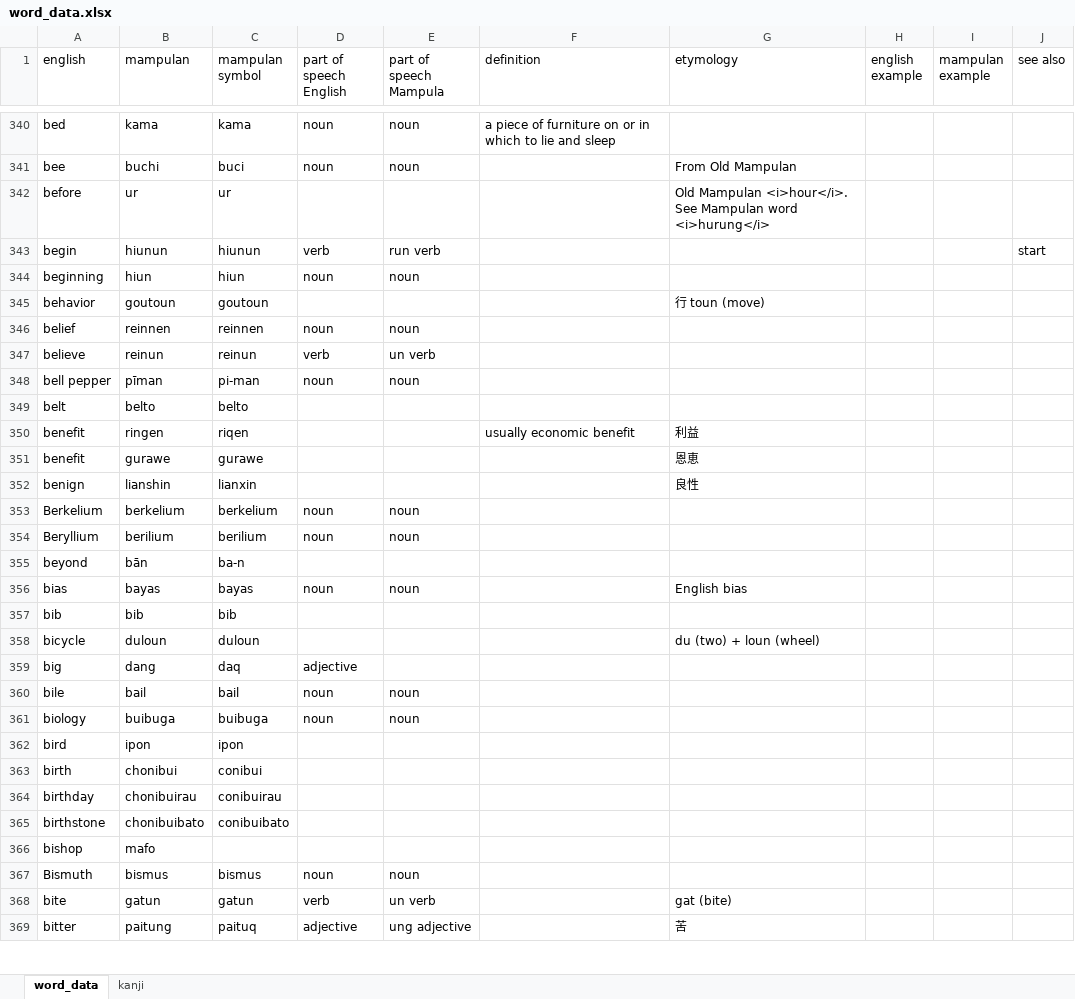
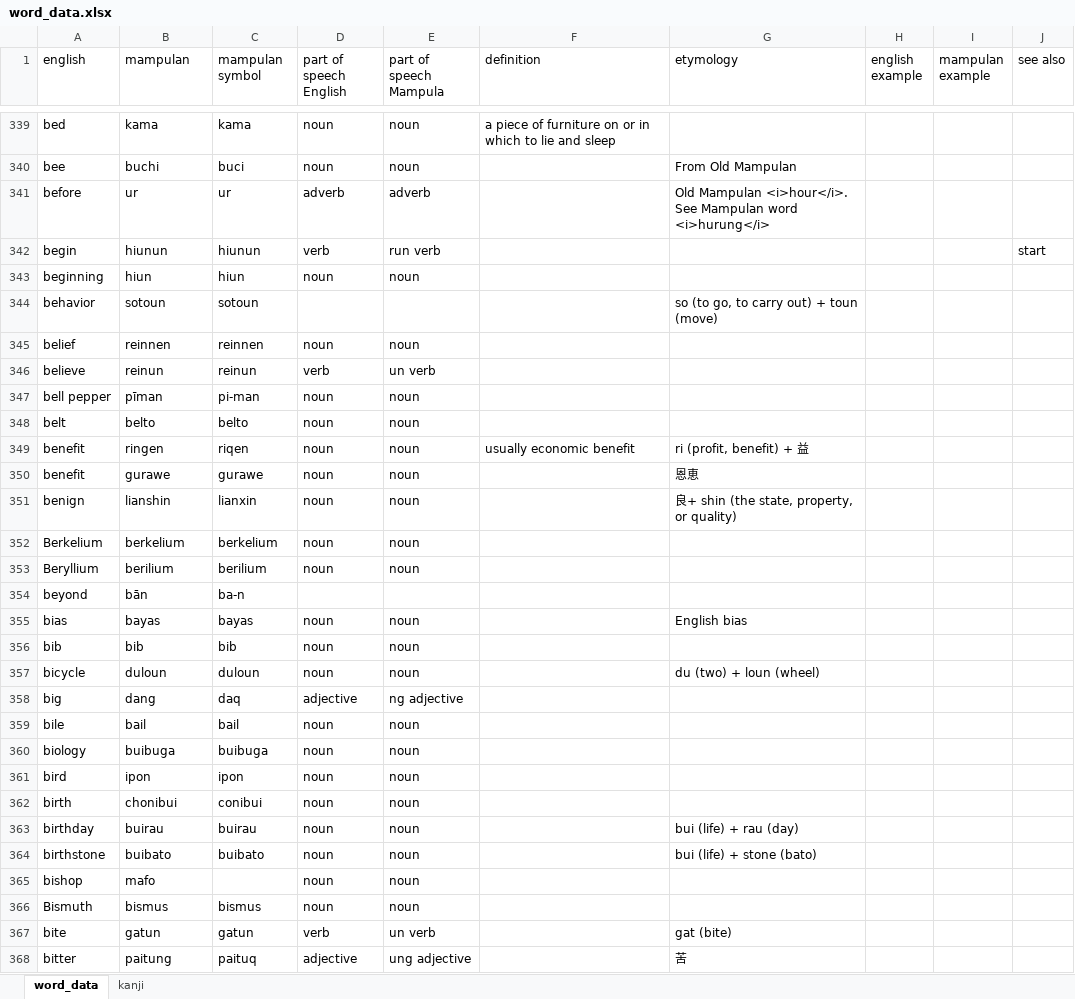
Before and after one commit to AlexAndPedro/alexandpedro.github.io, an Excel workbook: data/word_data.xlsx, sheet word_data, drawn as a sheet; only a part is shown, gaps mark what is left out; values as stored, in another font and other column widths than the file's, no borders; conditional formats not drawn; removed rows and columns are numbered as before the commit, all else as after; the diff covers the shown part only; the diff names each change by its address in the sheet, - before the commit and + after, or states it on an @@ line.

Commit message:
Dictionary Change
- JS change
- Added and modified words

```diff
--- a/data/word_data.xlsx (sheet word_data)
+++ b/data/word_data.xlsx (sheet word_data)
-D341 (part of speech English): (empty)
+D341 (part of speech English): adverb
-E341 (part of speech Mampula): (empty)
+E341 (part of speech Mampula): adverb
-row 345: behavior | goutoun | goutoun |  |  |  | 行 toun (move)
+row 344: behavior | sotoun | sotoun |  |  |  | so (to go, to carry out) + toun (move)
-D348:D351 (part of speech English): (empty)
+D348:D351 (part of speech English): noun
-E348:E351 (part of speech Mampula): (empty)
+E348:E351 (part of speech Mampula): noun
-G349 (etymology): 利益
+G349 (etymology): ri (profit, benefit) + 益
-G351 (etymology): 良性
+G351 (etymology): 良+ shin (the state, property, or quality)
-D356:D357 (part of speech English): (empty)
+D356:D357 (part of speech English): noun
-E356:E357 (part of speech Mampula): (empty)
+E356:E357 (part of speech Mampula): noun
-E358 (part of speech Mampula): (empty)
+E358 (part of speech Mampula): ng adjective
-D361:D362 (part of speech English): (empty)
+D361:D362 (part of speech English): noun
-E361:E362 (part of speech Mampula): (empty)
+E361:E362 (part of speech Mampula): noun
-row 364: birthday | chonibuirau | conibuirau
-row 365: birthstone | chonibuibato | conibuibato
+row 363: birthday | buirau | buirau | noun | noun |  | bui (life) + rau (day)
+row 364: birthstone | buibato | buibato | noun | noun |  | bui (life) + stone (bato)
-D365 (part of speech English): (empty)
+D365 (part of speech English): noun
-E365 (part of speech Mampula): (empty)
+E365 (part of speech Mampula): noun
```
Also changed, not shown: 40 added rows, 18 removed rows and 412 edited cells elsewhere in this sheet, sheet kanji, 7 other files.
